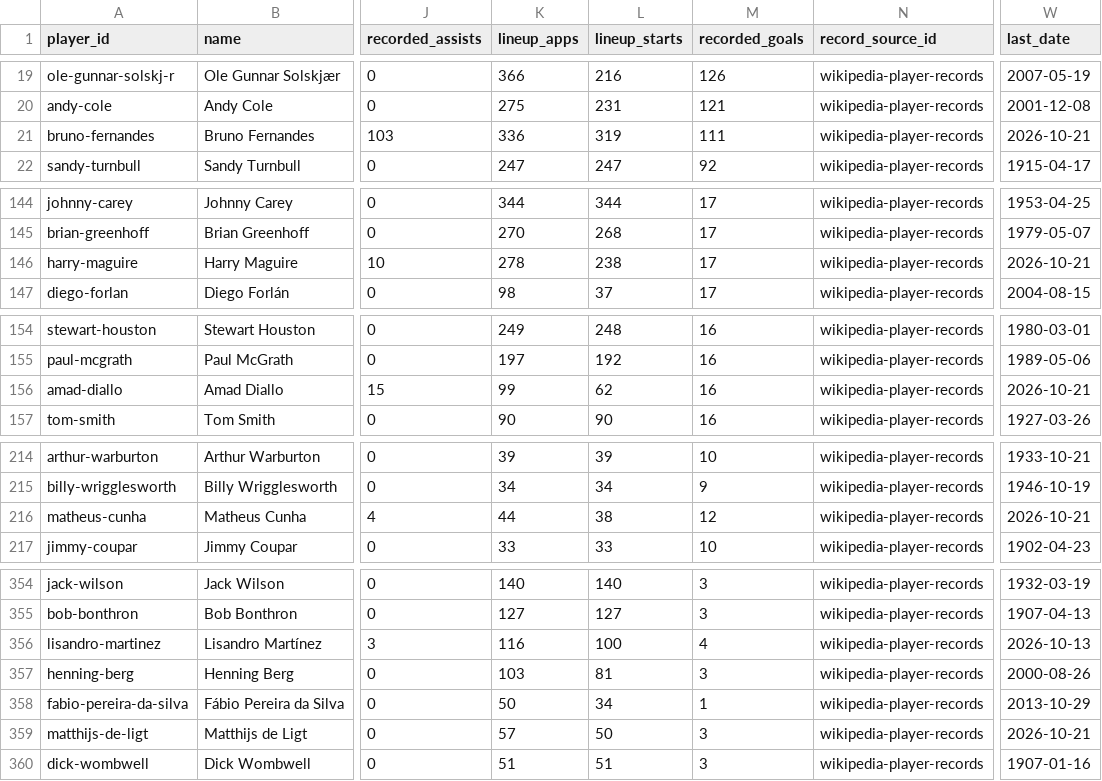
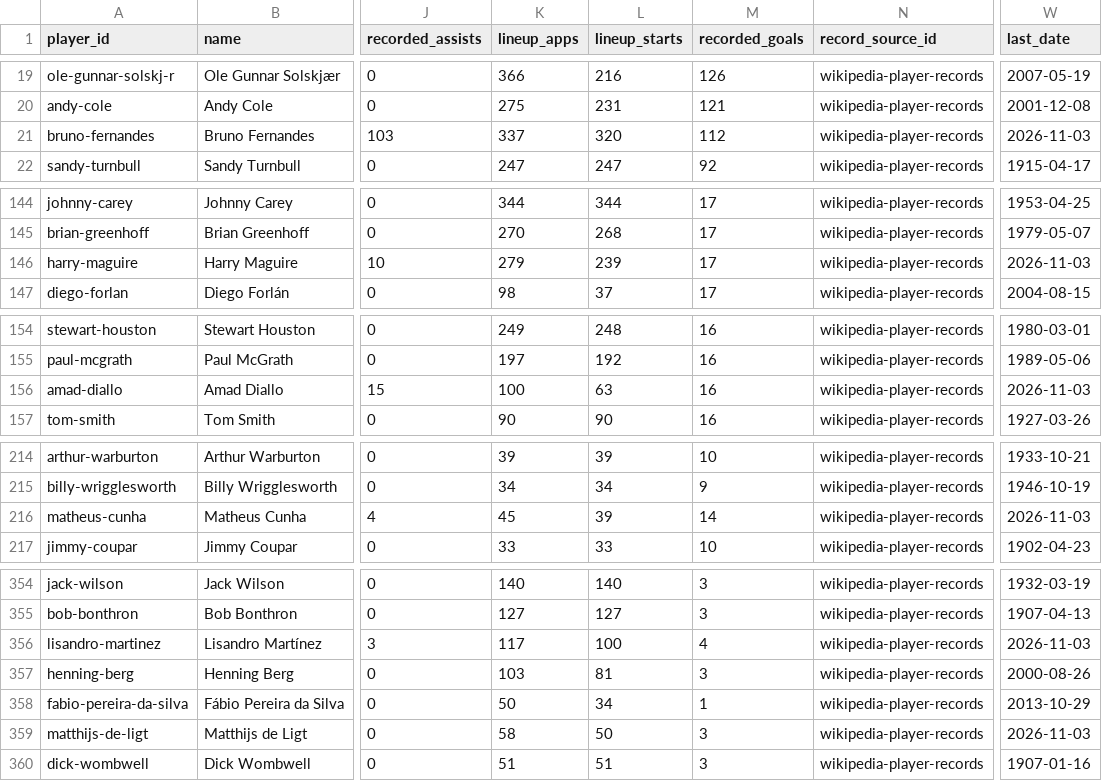
Before and after one commit to cbrown564-alt/unitedstats, a CSV file: public/dataset/players.csv, drawn as a sheet; only a part is shown, gaps mark what is left out; the diff covers the shown part only; the diff names each change by its address in the sheet, - before the commit and + after, or states it on an @@ line.

```diff
--- a/public/dataset/players.csv
+++ b/public/dataset/players.csv
-K21 (lineup_apps): 336
+K21 (lineup_apps): 337
-L21 (lineup_starts): 319
+L21 (lineup_starts): 320
-M21 (recorded_goals): 111
+M21 (recorded_goals): 112
-W21 (last_date): 2026-10-21
+W21 (last_date): 2026-11-03
-K146 (lineup_apps): 278
+K146 (lineup_apps): 279
-L146 (lineup_starts): 238
+L146 (lineup_starts): 239
-W146 (last_date): 2026-10-21
+W146 (last_date): 2026-11-03
-K156 (lineup_apps): 99
+K156 (lineup_apps): 100
-L156 (lineup_starts): 62
+L156 (lineup_starts): 63
-W156 (last_date): 2026-10-21
+W156 (last_date): 2026-11-03
-K216 (lineup_apps): 44
+K216 (lineup_apps): 45
-L216 (lineup_starts): 38
+L216 (lineup_starts): 39
-M216 (recorded_goals): 12
+M216 (recorded_goals): 14
-W216 (last_date): 2026-10-21
+W216 (last_date): 2026-11-03
-K356 (lineup_apps): 116
+K356 (lineup_apps): 117
-W356 (last_date): 2026-10-13
+W356 (last_date): 2026-11-03
-K359 (lineup_apps): 57
+K359 (lineup_apps): 58
-W359 (last_date): 2026-10-21
+W359 (last_date): 2026-11-03
```
Also changed, not shown: 23 edited cells elsewhere in this file, public/dataset/elo_history.csv, public/dataset/matches.csv, 6 other files.
